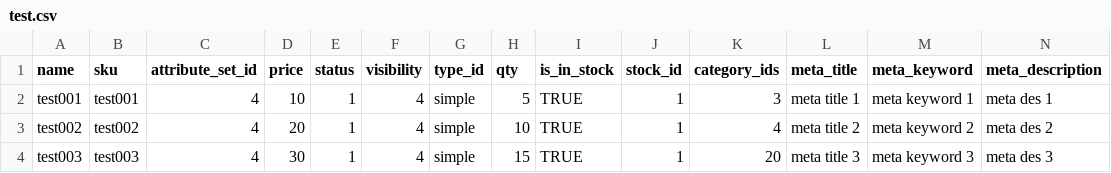
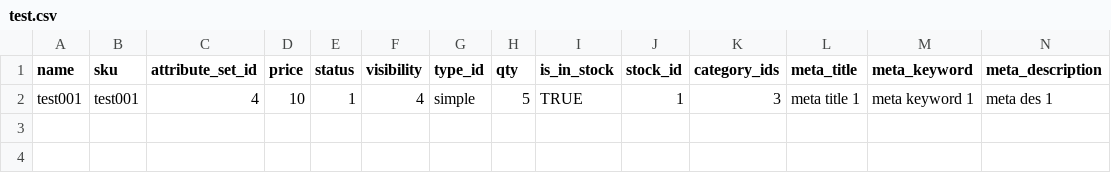
Before and after one commit to Sajjadbagwan/avena-laravel, a CSV file: public/file/test.csv, drawn as a sheet; only a part is shown; rows hold the shown columns only; the diff names each change by its address in the sheet, - before the commit and + after, or states it on an @@ line.

Commit message:
Category insert continue

```diff
--- a/public/file/test.csv
+++ b/public/file/test.csv
-row 3: test002 | test002 | 4 | 20 | 1 | 4 | simple | 10 | TRUE | 1 | 4 | meta title 2 | meta keyword 2 | meta des 2
-row 4: test003 | test003 | 4 | 30 | 1 | 4 | simple | 15 | TRUE | 1 | 20 | meta title 3 | meta keyword 3 | meta des 3
```
Also changed, not shown: 6 other files.
